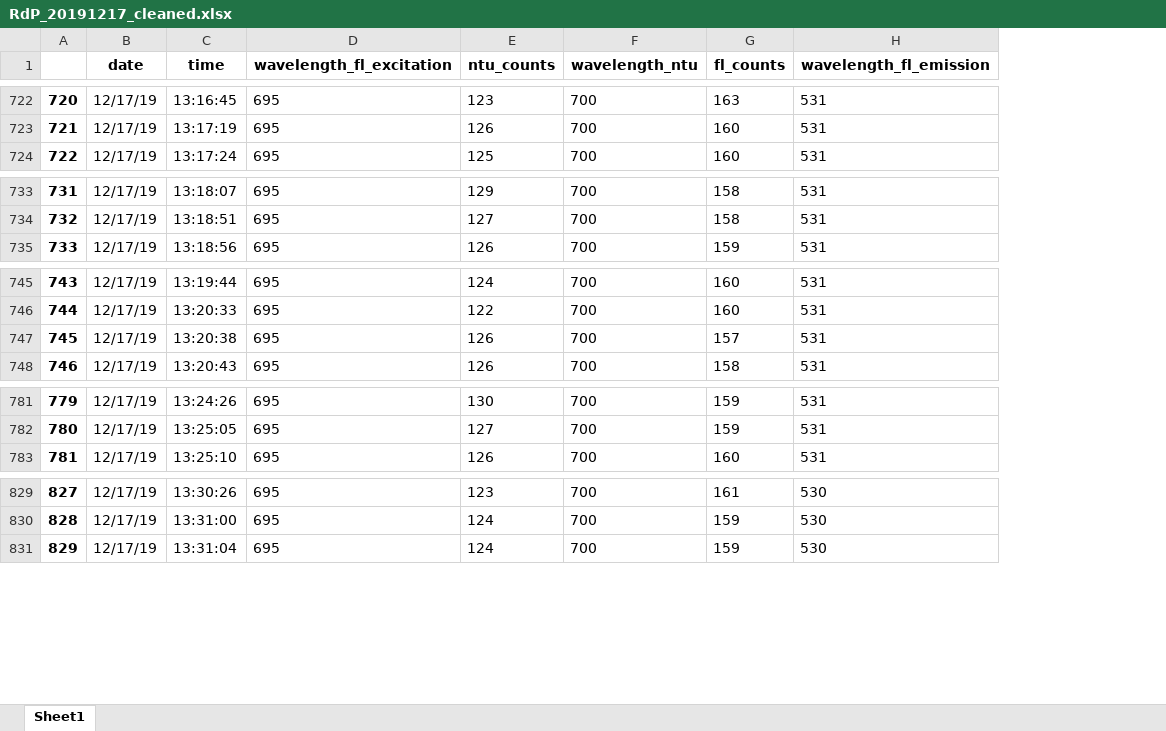
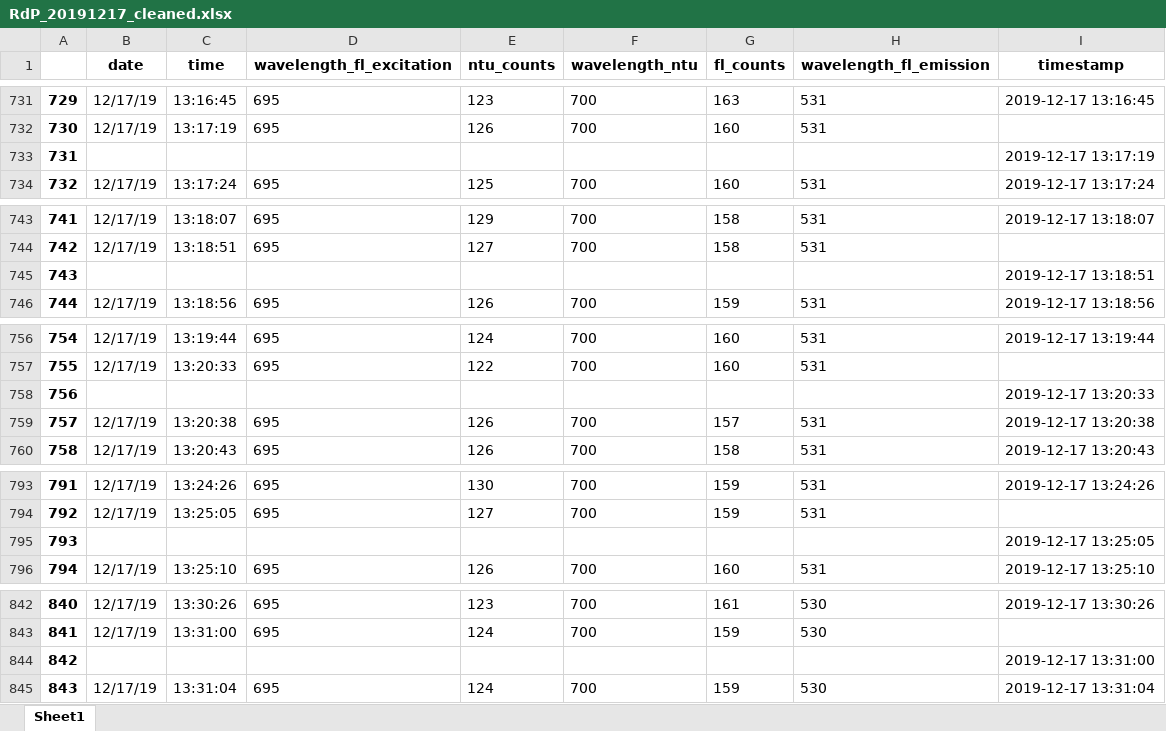
Before and after one commit to ScheinerS/L6-L7, an Excel workbook: FLNTU/Base de datos/Datos/regions/RdP/RdP_20191217_Muelle/ECO_FLNTU/RdP_20191217_cleaned.xlsx, sheet Sheet1, drawn as a sheet; only a part is shown, gaps mark what is left out; values as stored, in another font and other column widths than the file's, no borders; the diff covers the shown part only; the diff names each change by its address in the sheet, - before the commit and + after, or states it on an @@ line.

```diff
--- a/FLNTU/Base de datos/Datos/regions/RdP/RdP_20191217_Muelle/ECO_FLNTU/RdP_20191217_cleaned.xlsx (sheet Sheet1)
+++ b/FLNTU/Base de datos/Datos/regions/RdP/RdP_20191217_Muelle/ECO_FLNTU/RdP_20191217_cleaned.xlsx (sheet Sheet1)
+column I (timestamp), row 731: 2019-12-17 13:16:45; row 734: 2019-12-17 13:17:24; row 743: 2019-12-17 13:18:07; row 746: 2019-12-17 13:18:56; row 756: 2019-12-17 13:19:44; rows 759-760: 2019-12-17 13:20:38 | 2019-12-17 13:20:43; row 793: 2019-12-17 13:24:26; row 796: 2019-12-17 13:25:10; row 842: 2019-12-17 13:30:26; row 845: 2019-12-17 13:31:04
@@ column A renumbered from row 511 down @@
+row 733: 731 |  |  |  |  |  |  |  | 2019-12-17 13:17:19
+row 745: 743 |  |  |  |  |  |  |  | 2019-12-17 13:18:51
+row 758: 756 |  |  |  |  |  |  |  | 2019-12-17 13:20:33
+row 795: 793 |  |  |  |  |  |  |  | 2019-12-17 13:25:05
+row 844: 842 |  |  |  |  |  |  |  | 2019-12-17 13:31:00
```
Also changed, not shown: 75 added rows elsewhere in this sheet, FLNTU/Base de datos/Datos/regions/RdP/RdP_20191217_Muelle/ECO_FLNTUProcessed/RdP_20191217_ECO-FLNTU.xlsx, 1 other file.
